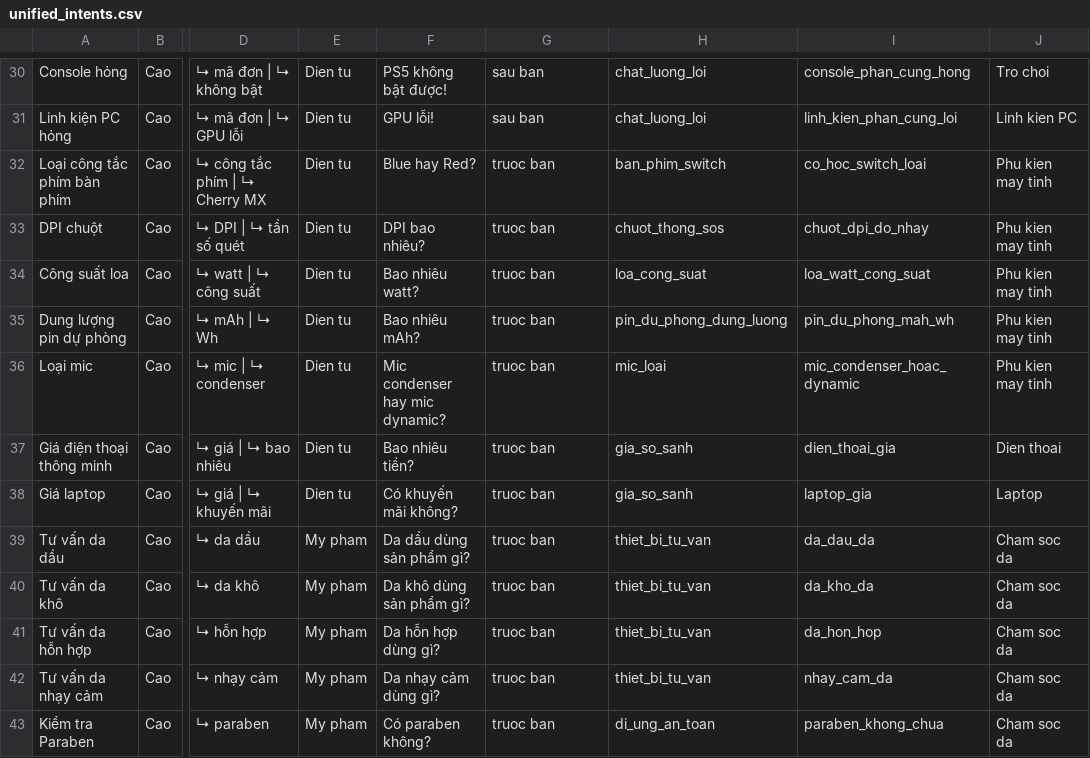
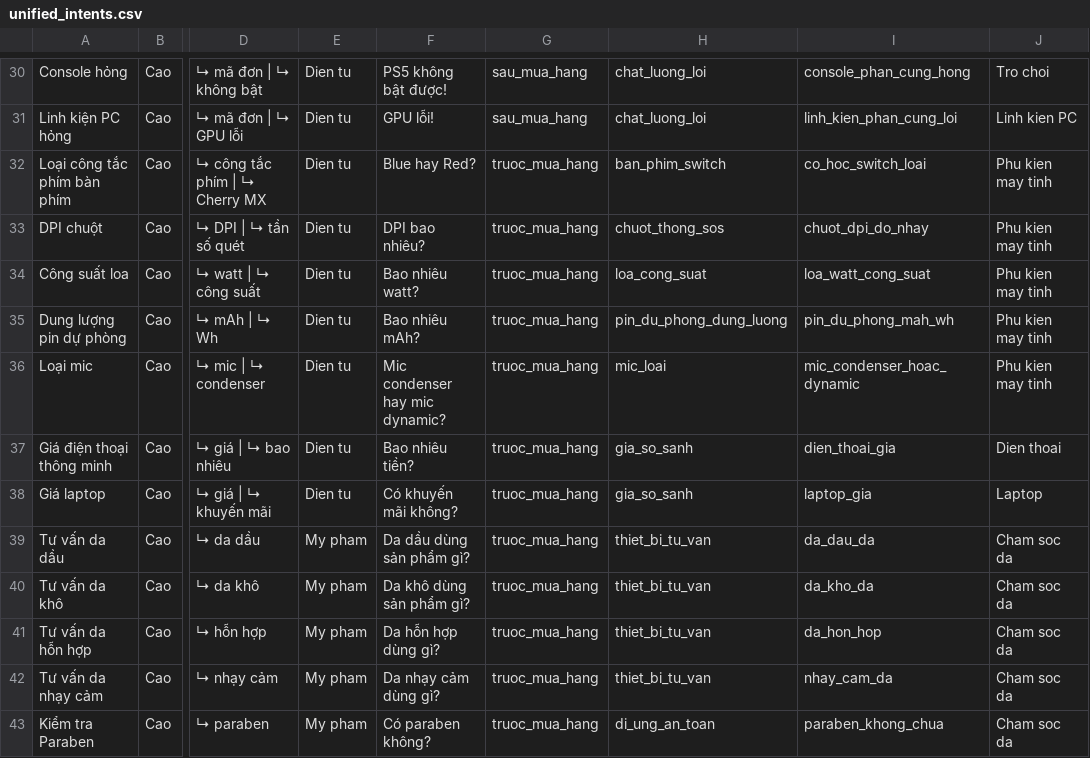
Before and after one commit to minhhuysgdev/multimodal_dataset, a CSV file: data/unified_intents.csv, drawn as a sheet; only a part is shown, gaps mark what is left out; the diff covers the shown part only; the diff names each change by its address in the sheet, - before the commit and + after, or states it on an @@ line.

```diff
--- a/data/unified_intents.csv
+++ b/data/unified_intents.csv
-G30:G31: sau ban
+G30:G31: sau_mua_hang
-G32:G43: truoc ban
+G32:G43: truoc_mua_hang
```
Also changed, not shown: 4 added rows and 94 edited cells elsewhere in this file, 1 other file.
